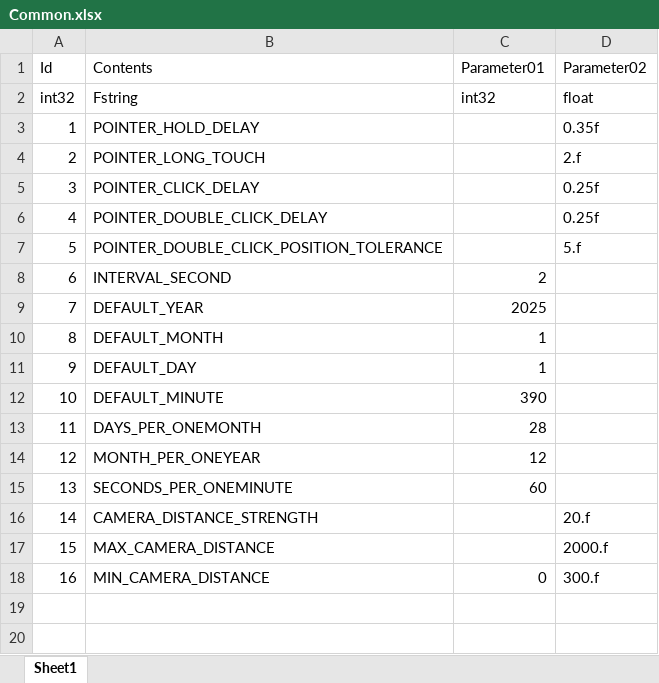
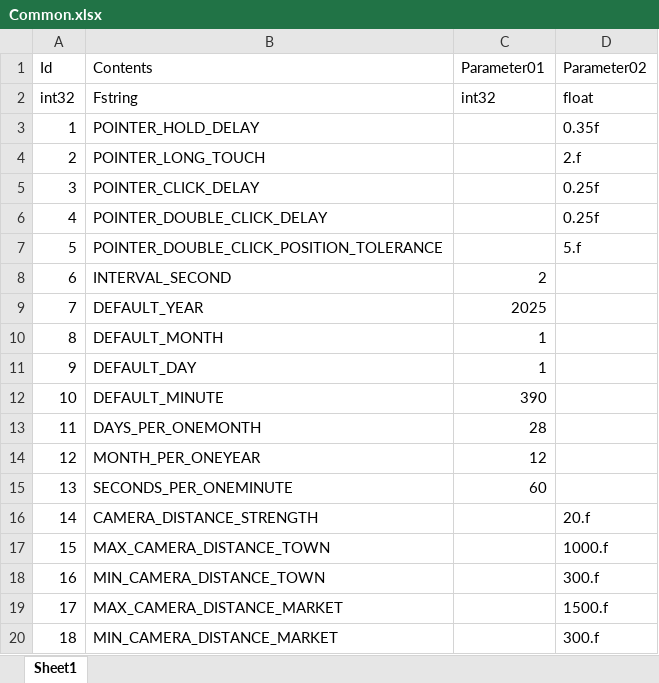
Before and after one commit to YONG-seob-lee/ProjectMS, an Excel workbook: Content/TableData/Common.xlsx, sheet Sheet1, drawn as a sheet; values as stored, in another font and other column widths than the file's, no borders; the diff names each change by its address in the sheet, - before the commit and + after, or states it on an @@ line.

Commit message:
[이용섭] Fixed - [Camera Distance Regist] 카메라 거리 제한 추가 ( Town 300 ~ 1000, Market 300 ~ 1500 )

```diff
--- a/Content/TableData/Common.xlsx (sheet Sheet1)
+++ b/Content/TableData/Common.xlsx (sheet Sheet1)
-B17 (Contents): MAX_CAMERA_DISTANCE
+B17 (Contents): MAX_CAMERA_DISTANCE_TOWN
-D17 (Parameter02): 2000.f
+D17 (Parameter02): 1000.f
-B18 (Contents): MIN_CAMERA_DISTANCE
+B18 (Contents): MIN_CAMERA_DISTANCE_TOWN
-C18 (Parameter01): 0
+C18 (Parameter01): (empty)
+row 19: 17 | MAX_CAMERA_DISTANCE_MARKET |  | 1500.f
+row 20: 18 | MIN_CAMERA_DISTANCE_MARKET |  | 300.f
```
Also changed, not shown: 6 other files.
